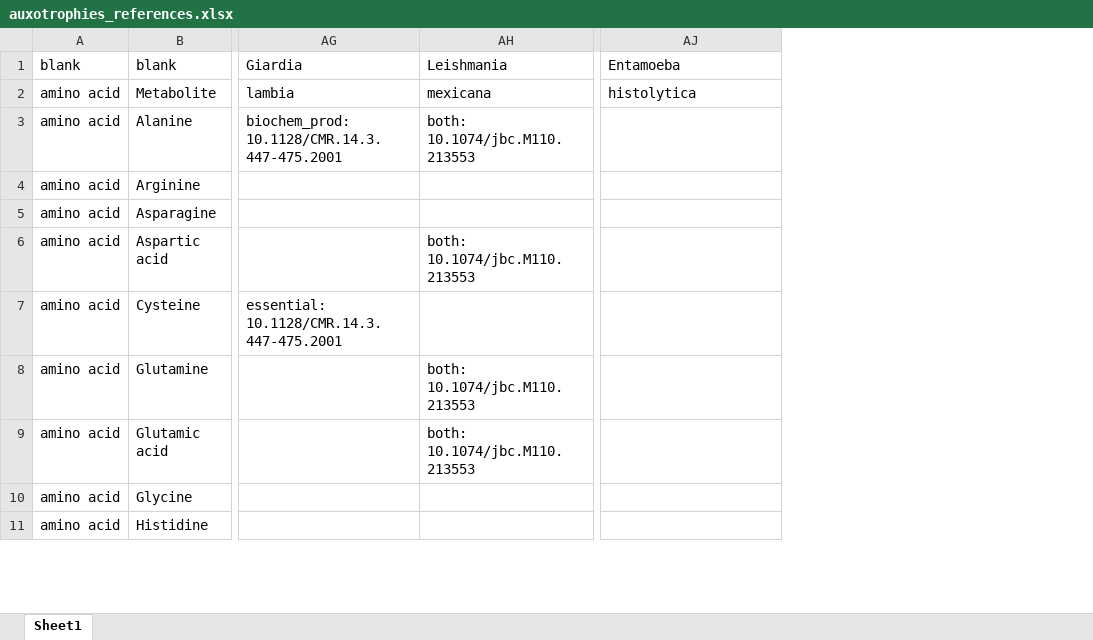
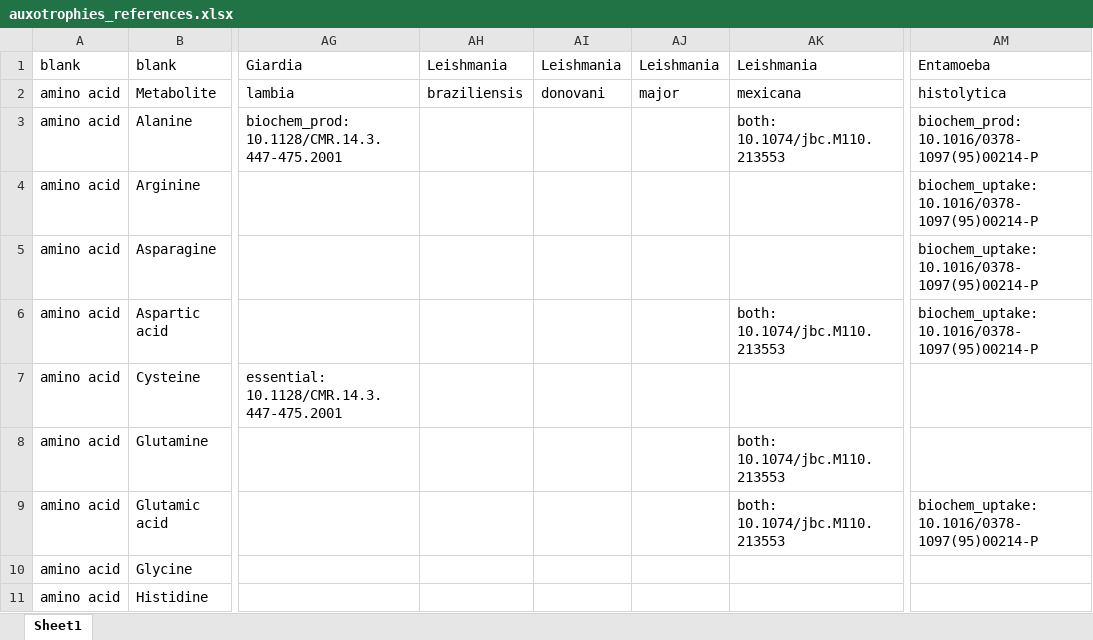
Before and after one commit to maureencarey/paradigm, an Excel workbook: data/auxotrophies_references.xlsx, sheet Sheet1, drawn as a sheet; only a part is shown, gaps mark what is left out; values as stored, in another font and other column widths than the file's, no borders; addresses are those after the commit; the diff covers the shown part only; the diff names each change by its address in the sheet, - before the commit and + after, or states it on an @@ line.

Commit message:
added notes to iPfal17 and some auxotrophies

```diff
--- a/data/auxotrophies_references.xlsx (sheet Sheet1)
+++ b/data/auxotrophies_references.xlsx (sheet Sheet1)
+column AH, rows 1-2: Leishmania | braziliensis
+column AI, rows 1-2: Leishmania | donovani
+column AJ, rows 1-2: Leishmania | major
-AM3: (empty)
+AM3: biochem_prod: 10.1016/0378-1097(95)00214-P
-AM4:AM6: (empty)
+AM4:AM6: biochem_uptake: 10.1016/0378-1097(95)00214-P
-AM9: (empty)
+AM9: biochem_uptake: 10.1016/0378-1097(95)00214-P
```
Also changed, not shown: 3 added rows and 9 edited cells elsewhere in this sheet, 8 other files.
